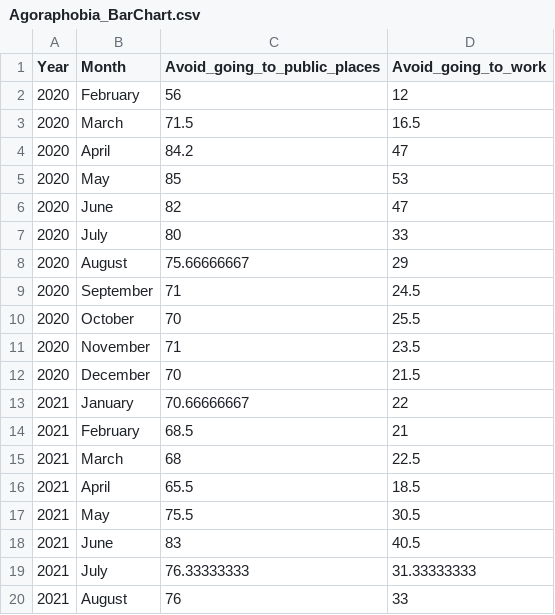
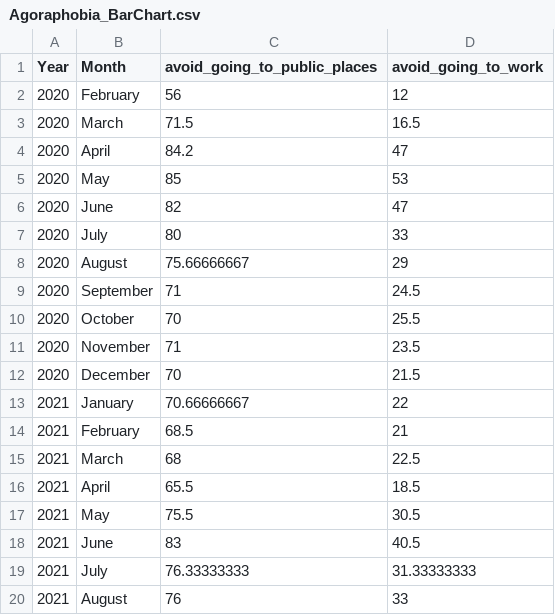
Before and after one commit to ziyingliow2018/ziyingliow2018.github.io, a CSV file: Agoraphobia_BarChart.csv, drawn as a sheet.

Commit message:
Update Agoraphobia_BarChart.csv

```diff
--- a/Agoraphobia_BarChart.csv
+++ b/Agoraphobia_BarChart.csv
@@ -1,2 +1,2 @@
-Year,Month,Avoid_going_to_public_places,Avoid_going_to_work
+Year,Month,avoid_going_to_public_places,avoid_going_to_work
 2020,February,56,12
```
